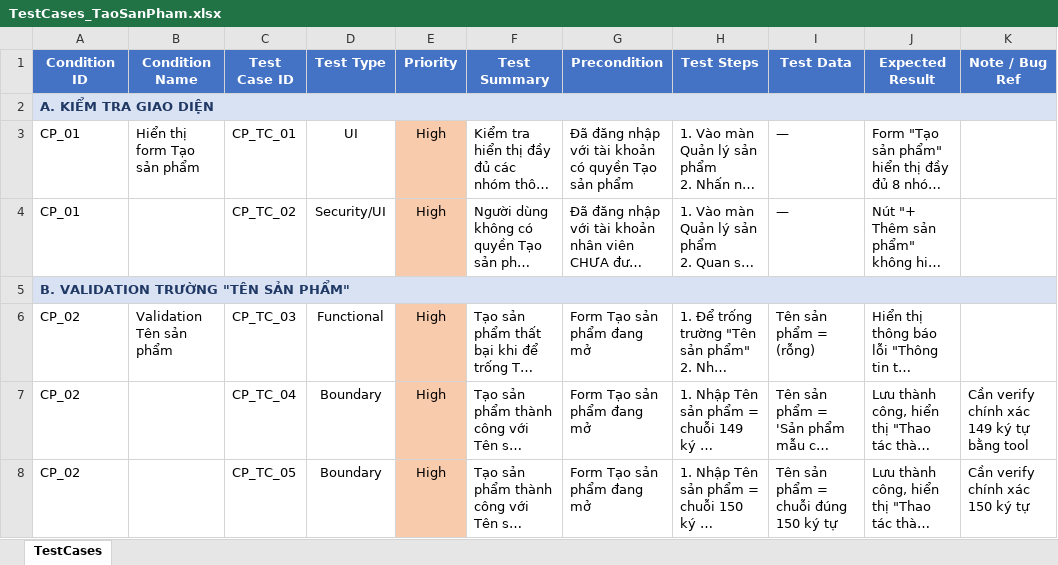
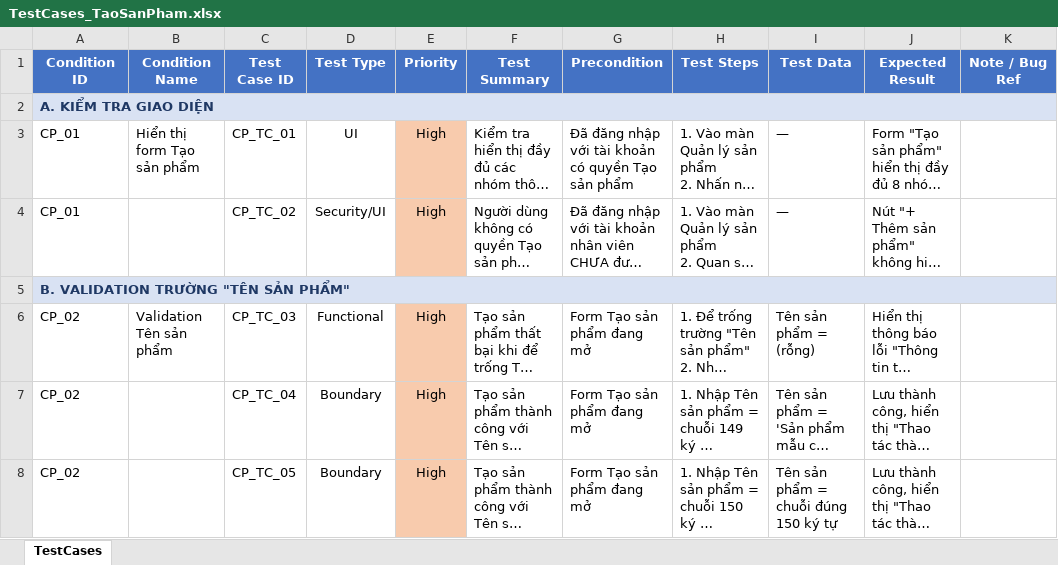
Before and after one commit to Camtuahihi/DATN_automation_testing_playwright, an Excel workbook: docs/TestCases_TaoSanPham.xlsx, sheet TestCases, drawn as a sheet; only a part is shown; long unchanged cells end in …; values as stored, in another font and other column widths than the file's, no borders; the diff covers the shown part only; the diff names each change by its address in the sheet, - before the commit and + after, or states it on an @@ line.

```diff
--- a/docs/TestCases_TaoSanPham.xlsx (sheet TestCases)
+++ b/docs/TestCases_TaoSanPham.xlsx (sheet TestCases)
-K7 (Note / Bug Ref): Cần verify chính xác 149 ký tự bằng tool
+K7 (Note / Bug Ref): (empty)
-K8 (Note / Bug Ref): Cần verify chính xác 150 ký tự
+K8 (Note / Bug Ref): (empty)
```
Also changed, not shown: 3 edited cells and cell formats elsewhere in this sheet, 12 other files.
